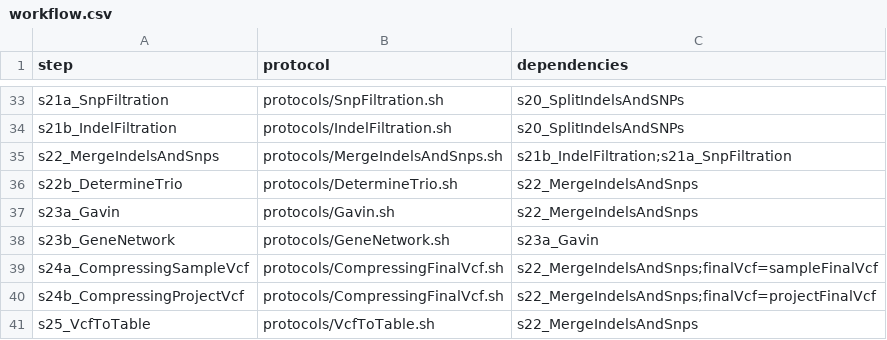
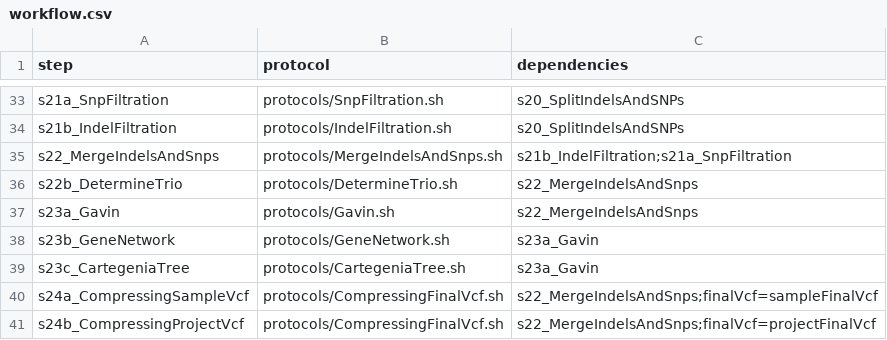
Before and after one commit to molgenis/NGS_DNA, a CSV file: workflow.csv, drawn as a sheet; only a part is shown, gaps mark what is left out; the shorter side is filled out with more unchanged rows.

Commit message:
first version cartegenia tree

```diff
--- a/workflow.csv
+++ b/workflow.csv
@@ -38,2 +38,3 @@ s23a_Gavin,protocols/Gavin.sh,s22_MergeIndelsAndSnps
 s23b_GeneNetwork,protocols/GeneNetwork.sh,s23a_Gavin
+s23c_CartegeniaTree,protocols/CartegeniaTree.sh,s23a_Gavin
 s24a_CompressingSampleVcf,protocols/CompressingFinalVcf.sh,s22_MergeIndelsAndSnps;finalVcf=sampleFinalVcf
```
Also changed, not shown: 3 other files.
